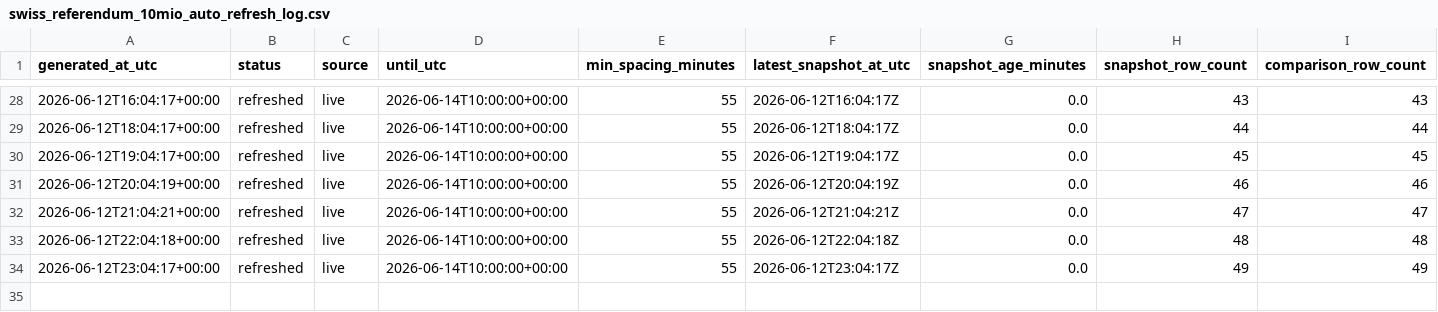
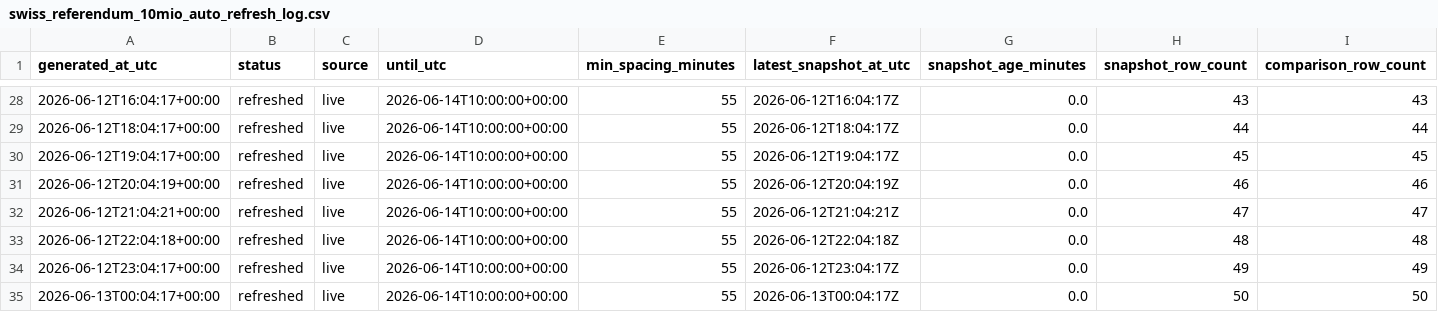
Before and after one commit to Pablozh123/multi-agent-orchestration-informational-efficiency, a CSV file: data/results/swiss_referendum_10mio_auto_refresh_log.csv, drawn as a sheet; only a part is shown, gaps mark what is left out; rows hold the shown columns only; the diff names each change by its address in the sheet, - before the commit and + after, or states it on an @@ line.

```diff
--- a/data/results/swiss_referendum_10mio_auto_refresh_log.csv
+++ b/data/results/swiss_referendum_10mio_auto_refresh_log.csv
+row 35: 2026-06-13T00:04:17+00:00 | refreshed | live | 2026-06-14T10:00:00+00:00 | 55 | 2026-06-13T00:04:17Z | 0.0 | 50 | 50
```
Also changed, not shown: data/results/swiss_referendum_10mio_comparison.csv, data/results/swiss_referendum_10mio_latest_source_comparison.csv, 10 other files.
